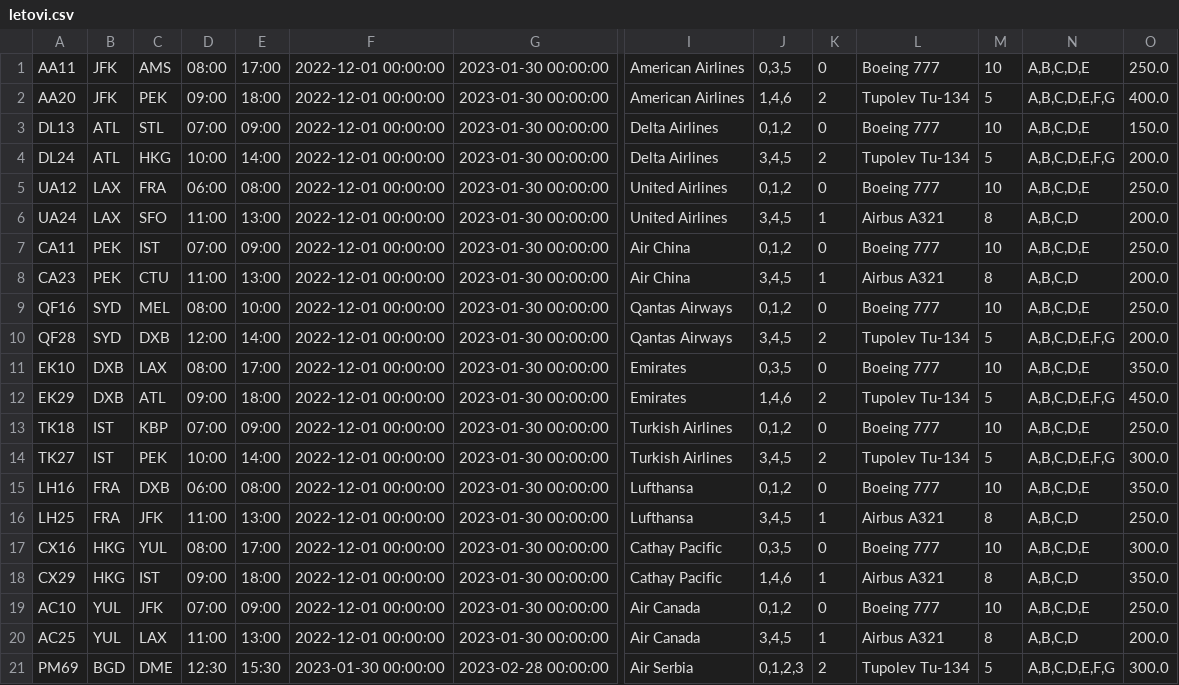
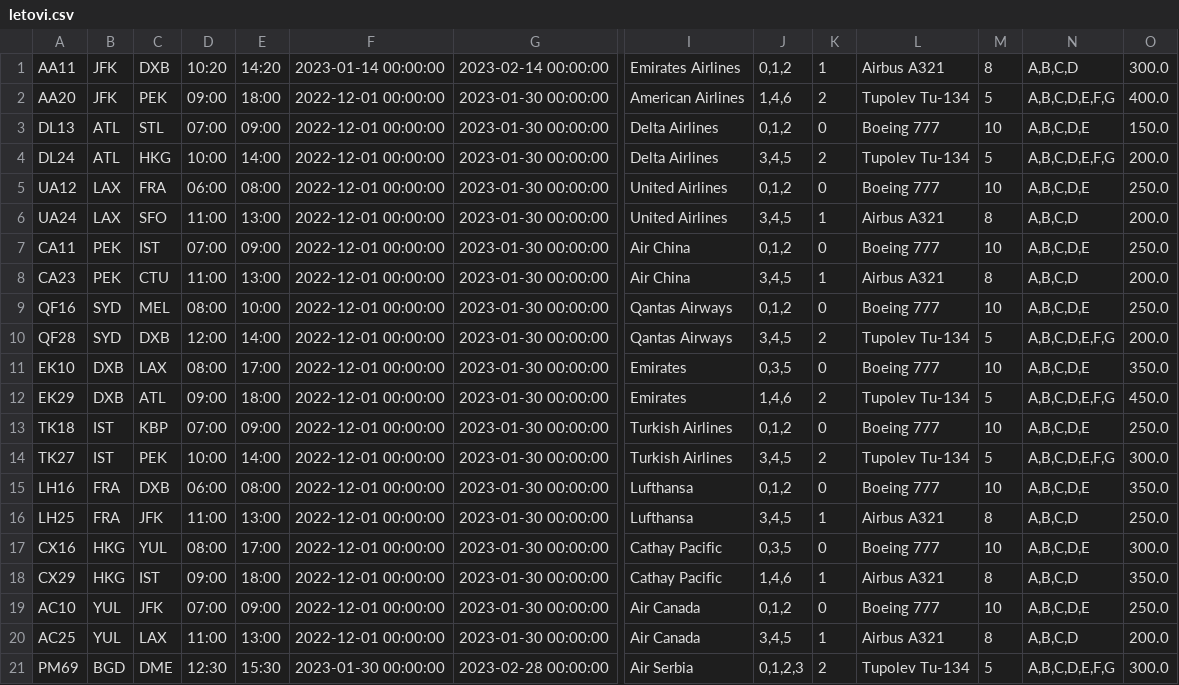
Before and after one commit to lazarnagulov/Aerodormi, a CSV file: podaci/letovi.csv, drawn as a sheet; only a part is shown, gaps mark what is left out; the diff names each change by its address in the sheet, - before the commit and + after, or states it on an @@ line.

```diff
--- a/podaci/letovi.csv
+++ b/podaci/letovi.csv
-C1: AMS
+C1: DXB
-D1: 08:00
+D1: 10:20
-E1: 17:00
+E1: 14:20
-F1: 2022-12-01 00:00:00
+F1: 2023-01-14 00:00:00
-G1: 2023-01-30 00:00:00
+G1: 2023-02-14 00:00:00
-I1: American Airlines
+I1: Emirates Airlines
-J1: 0,3,5
+J1: 0,1,2
-K1: 0
+K1: 1
-L1: Boeing 777
+L1: Airbus A321
-M1: 10
+M1: 8
-N1: A,B,C,D,E
+N1: A,B,C,D
-O1: 250.0
+O1: 300.0
```
Also changed, not shown: podaci/karte.csv, podaci/konkretni_letovi.csv, 10 other files.
